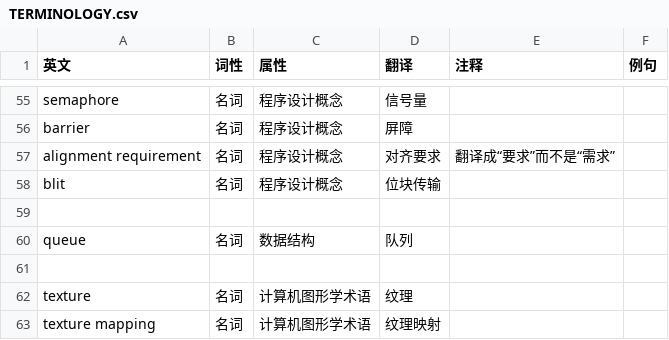
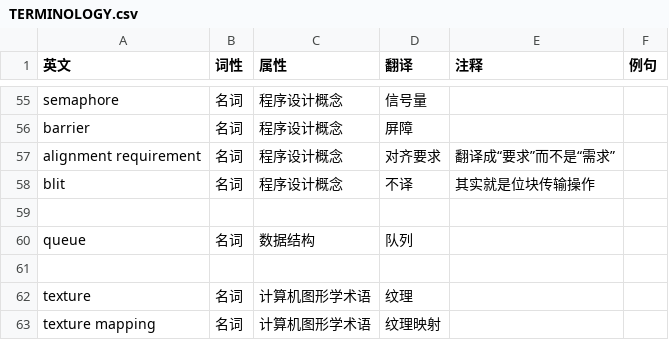
Before and after one commit to chuigda/Vulkan-Tutorial-Rust-CN, a CSV file: TERMINOLOGY.csv, drawn as a sheet; only a part is shown, gaps mark what is left out.

```diff
--- a/TERMINOLOGY.csv
+++ b/TERMINOLOGY.csv
@@ -57,3 +57,3 @@ barrier,名词,程序设计概念,屏障,,,
 alignment requirement,名词,程序设计概念,对齐要求,翻译成“要求”而不是“需求”,,
-blit,名词,程序设计概念,位块传输,,,
+blit,名词,程序设计概念,不译,其实就是位块传输操作,,
 ,,,,,,
```
Also changed, not shown: 44 other files.
